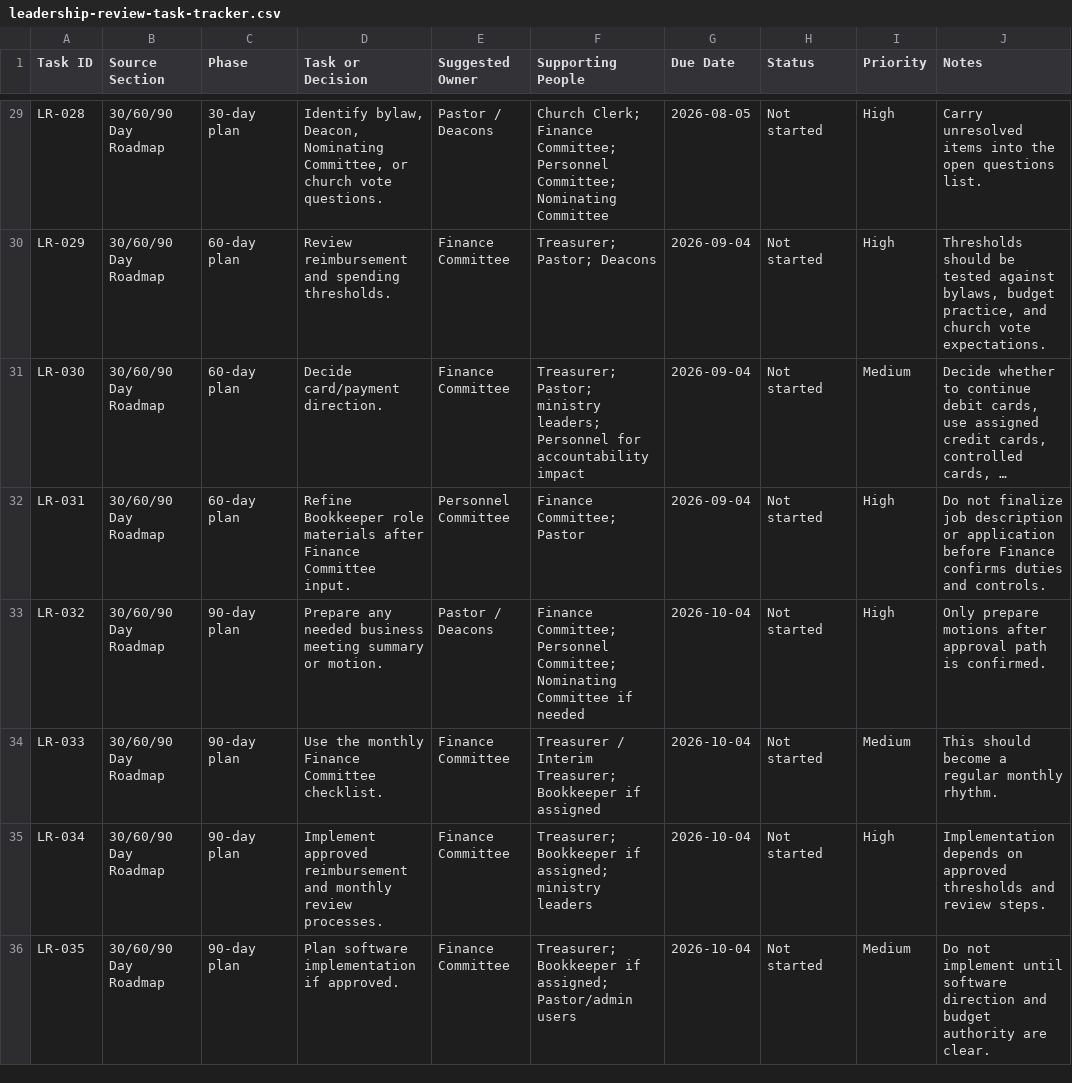
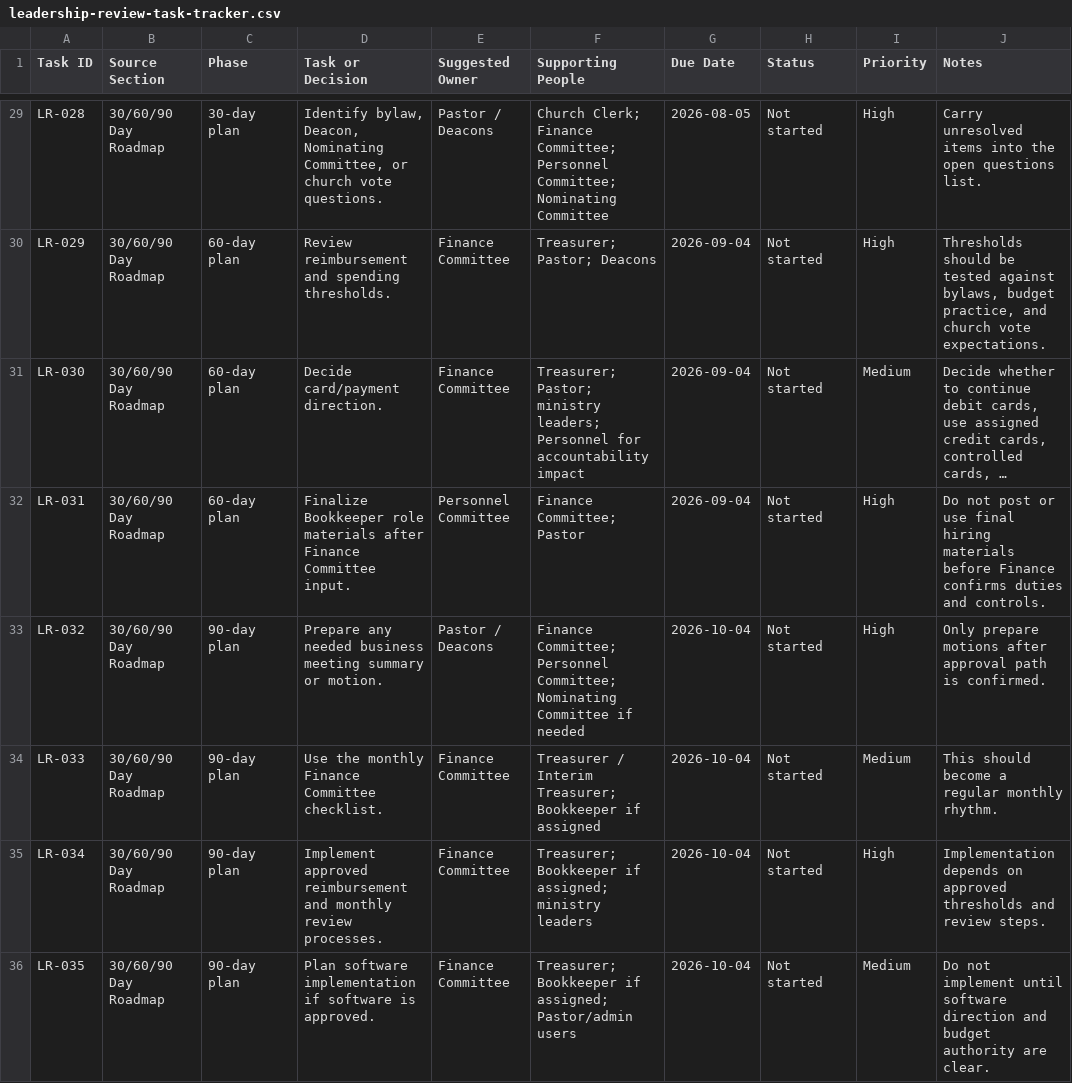
Before and after one commit to coryd3/kbc-financial-operations, a CSV file: dist/leadership-review-task-tracker.csv, drawn as a sheet; only a part is shown, gaps mark what is left out; long unchanged cells end in …; the diff covers the shown part only; the diff names each change by its address in the sheet, - before the commit and + after, or states it on an @@ line.

Commit message:
Reflect authorized bookkeeper hiring context

```diff
--- a/dist/leadership-review-task-tracker.csv
+++ b/dist/leadership-review-task-tracker.csv
-D32 (Task or Decision): Refine Bookkeeper role…
+D32 (Task or Decision): Finalize Bookkeeper role…
-J32 (Notes): Do not finalize job description or application before Finance…
+J32 (Notes): Do not post or use final hiring materials before Finance…
-D36 (Task or Decision): …implementation if approved.
+D36 (Task or Decision): …implementation if software is approved.
```
Also changed, not shown: 32 edited cells elsewhere in this file, 27 other files.
